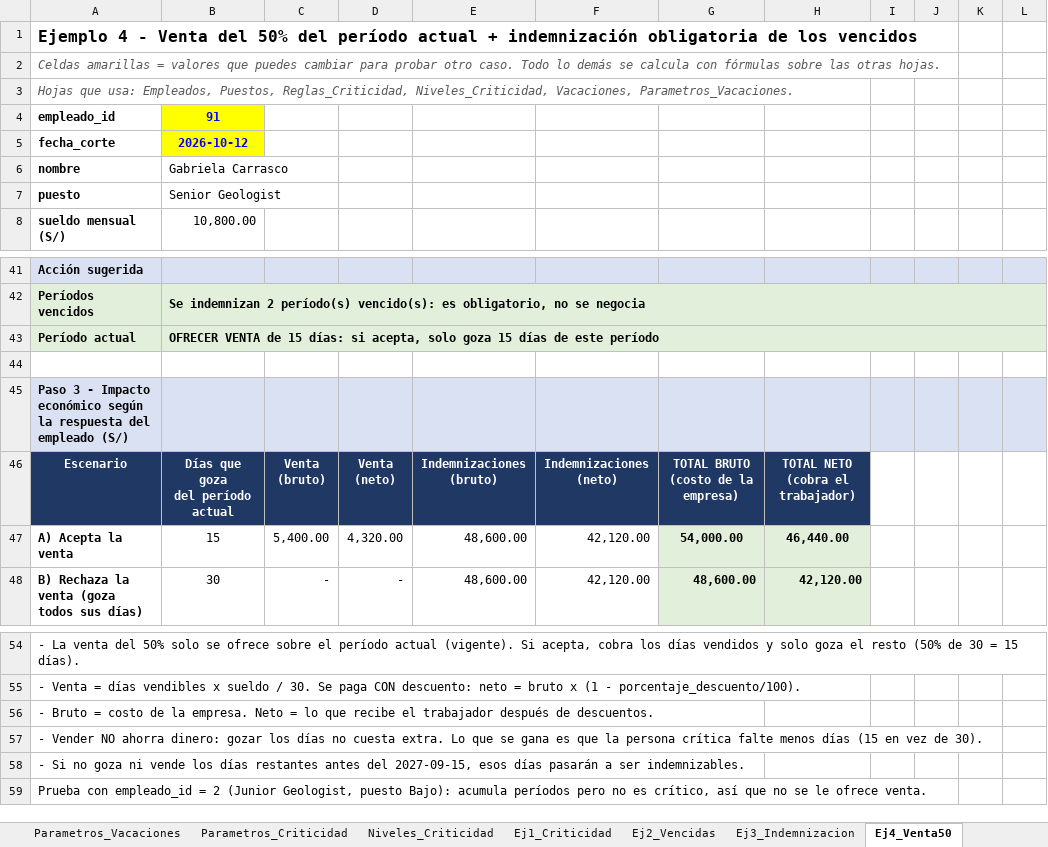
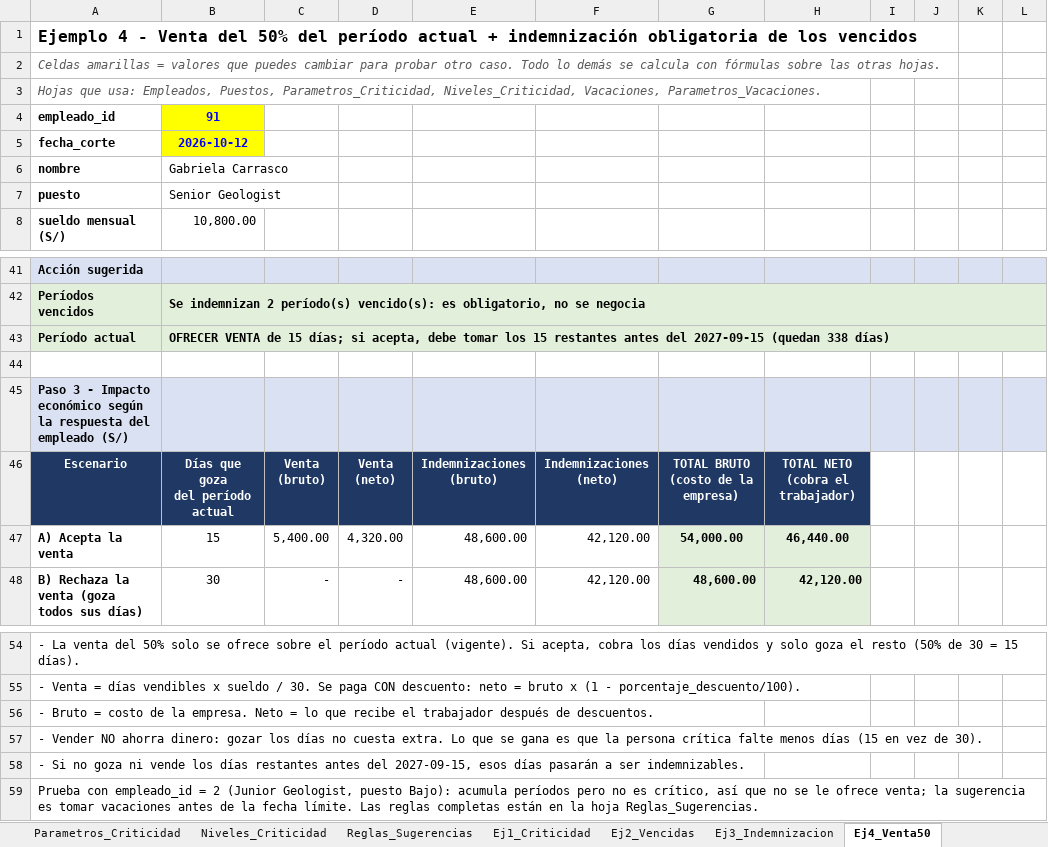
Before and after one commit to PIER-202621036/proyecto-gestion-vacaciones, an Excel workbook: data/empleados_vacaciones.xlsx, sheet Ej4_Venta50, drawn as a sheet; only a part is shown, gaps mark what is left out; values as stored, in another font and other column widths than the file's, no borders; the diff names each change by its address in the sheet, - before the commit and + after, or states it on an @@ line.

```diff
--- a/data/empleados_vacaciones.xlsx (sheet Ej4_Venta50)
+++ b/data/empleados_vacaciones.xlsx (sheet Ej4_Venta50)
+sheet tab: Reglas_Sugerencias
-A3: …Empleados, Puestos, Reglas_Criticidad, Niveles_Criticidad, Vacaciones,…
+A3: …Empleados, Puestos, Parametros_Criticidad, Niveles_Criticidad, Vacaciones,…
-B43: …de 15 días: si acepta, solo goza 15 días de este período
+B43: …de 15 días; si acepta, debe tomar los 15 restantes antes del 2027-09-15 (quedan 338 días)
-A59: …le ofrece venta.
+A59: …le ofrece venta; la sugerencia es tomar vacaciones antes de la fecha límite. Las reglas completas están en la hoja Reglas_Sugerencias.
```
Also changed, not shown: sheet Plan_S1_S7, sheet Diccionario, sheet Parametros_Vacaciones, sheet Ej1_Criticidad, sheet Arquitectura_Instructivo, formulas that keep their value, charts or pictures.
